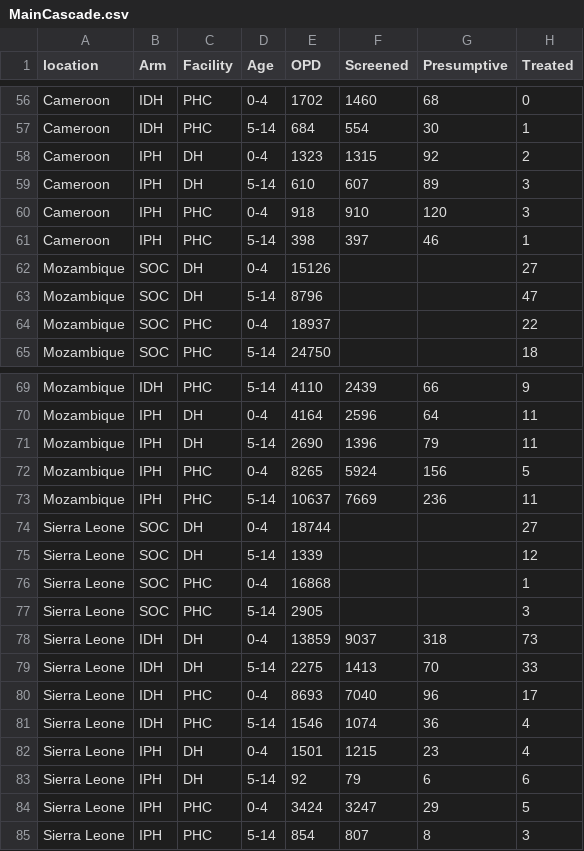
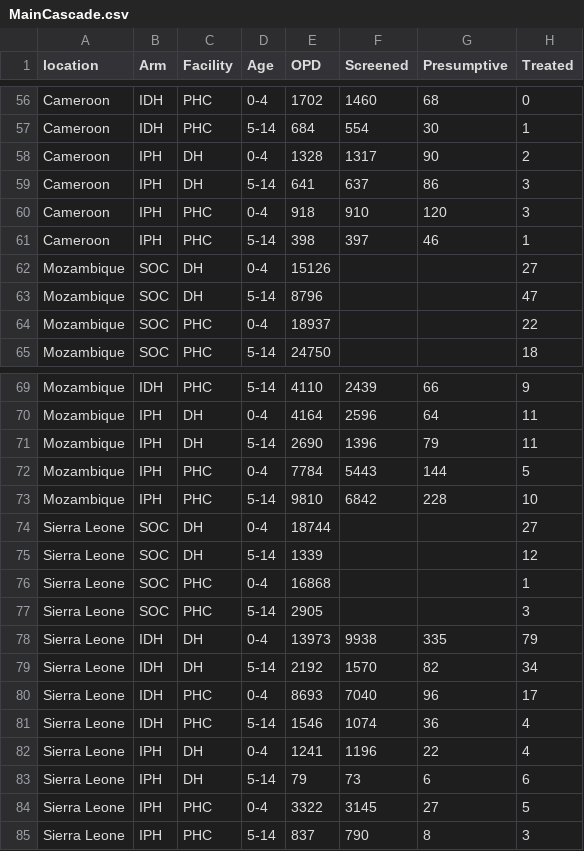
Before and after one commit to petedodd/TBSdecent, a CSV file: indata/cascades/MainCascade.csv, drawn as a sheet; only a part is shown, gaps mark what is left out; the diff covers the shown part only.

```diff
--- a/indata/cascades/MainCascade.csv
+++ b/indata/cascades/MainCascade.csv
@@ -57,4 +57,4 @@ Cameroon,IDH,PHC,0-4,1702,1460,68,0
 Cameroon,IDH,PHC,5-14,684,554,30,1
-Cameroon,IPH,DH,0-4,1323,1315,92,2
-Cameroon,IPH,DH,5-14,610,607,89,3
+Cameroon,IPH,DH,0-4,1328,1317,90,2
+Cameroon,IPH,DH,5-14,641,637,86,3
 Cameroon,IPH,PHC,0-4,918,910,120,3
@@ -71,4 +71,4 @@ Mozambique,IPH,DH,0-4,4164,2596,64,11
 Mozambique,IPH,DH,5-14,2690,1396,79,11
-Mozambique,IPH,PHC,0-4,8265,5924,156,5
-Mozambique,IPH,PHC,5-14,10637,7669,236,11
+Mozambique,IPH,PHC,0-4,7784,5443,144,5
+Mozambique,IPH,PHC,5-14,9810,6842,228,10
 Sierra Leone,SOC,DH,0-4,18744,,,27
@@ -77,9 +77,9 @@ Sierra Leone,SOC,PHC,0-4,16868,,,1
 Sierra Leone,SOC,PHC,5-14,2905,,,3
-Sierra Leone,IDH,DH,0-4,13859,9037,318,73
-Sierra Leone,IDH,DH,5-14,2275,1413,70,33
+Sierra Leone,IDH,DH,0-4,13973,9938,335,79
+Sierra Leone,IDH,DH,5-14,2192,1570,82,34
 Sierra Leone,IDH,PHC,0-4,8693,7040,96,17
 Sierra Leone,IDH,PHC,5-14,1546,1074,36,4
-Sierra Leone,IPH,DH,0-4,1501,1215,23,4
-Sierra Leone,IPH,DH,5-14,92,79,6,6
-Sierra Leone,IPH,PHC,0-4,3424,3247,29,5
-Sierra Leone,IPH,PHC,5-14,854,807,8,3
+Sierra Leone,IPH,DH,0-4,1241,1196,22,4
+Sierra Leone,IPH,DH,5-14,79,73,6,6
+Sierra Leone,IPH,PHC,0-4,3322,3145,27,5
+Sierra Leone,IPH,PHC,5-14,837,790,8,3
```
Also changed, not shown: 59 edited cells elsewhere in this file.
